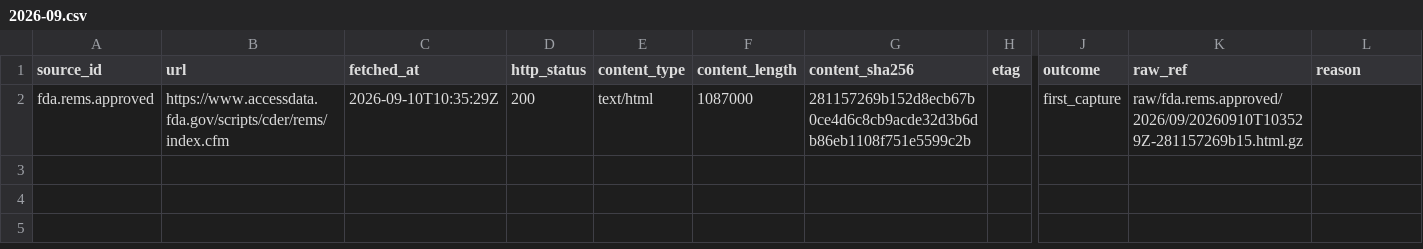
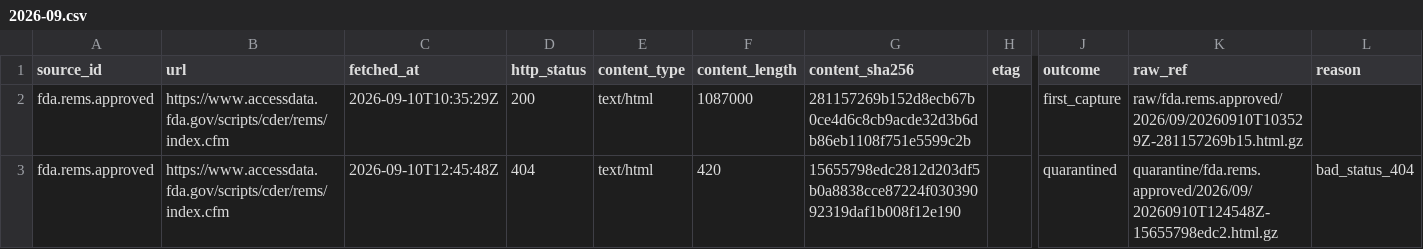
Before and after one commit to q3dresearch/wss-drug-scarcity, a CSV file: manifest/fda.rems.approved/2026-09.csv, drawn as a sheet; only a part is shown, gaps mark what is left out; rows hold the shown columns only; the diff names each change by its address in the sheet, - before the commit and + after, or states it on an @@ line.

```diff
--- a/manifest/fda.rems.approved/2026-09.csv
+++ b/manifest/fda.rems.approved/2026-09.csv
+row 3: fda.rems.approved | https://www.accessdata.fda.gov/scripts/cder/rems/index.cfm | 2026-09-10T12:45:48Z | 404 | text/html | 420 | 15655798edc2812d203df5b0a8838cce87224f03039092319daf1b008f12e190 |  | quarantined | quarantine/fda.rems.approved/2026/09/20260910T124548Z-15655798edc2.html.gz | bad_status_404
```
Also changed, not shown: manifest/fda.decrs.excluded/2026-09.csv, manifest/fda.decrs.registrations/2026-09.csv, 5 other files.
